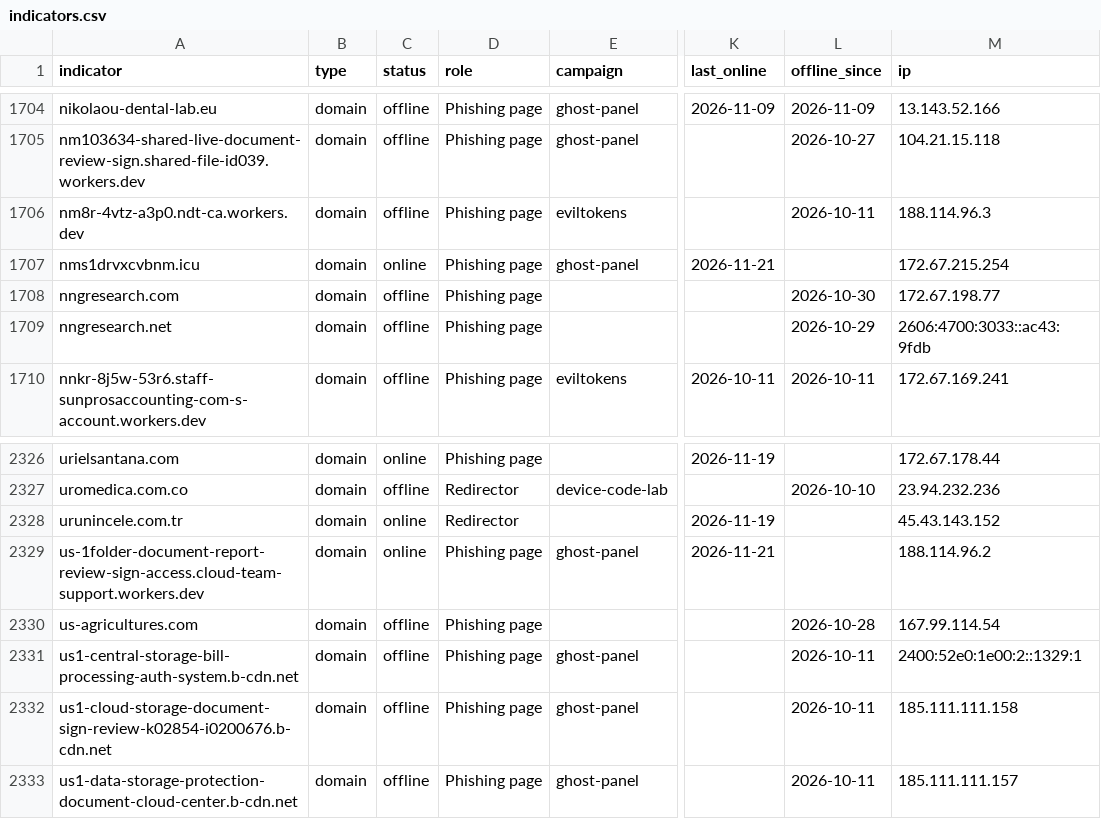
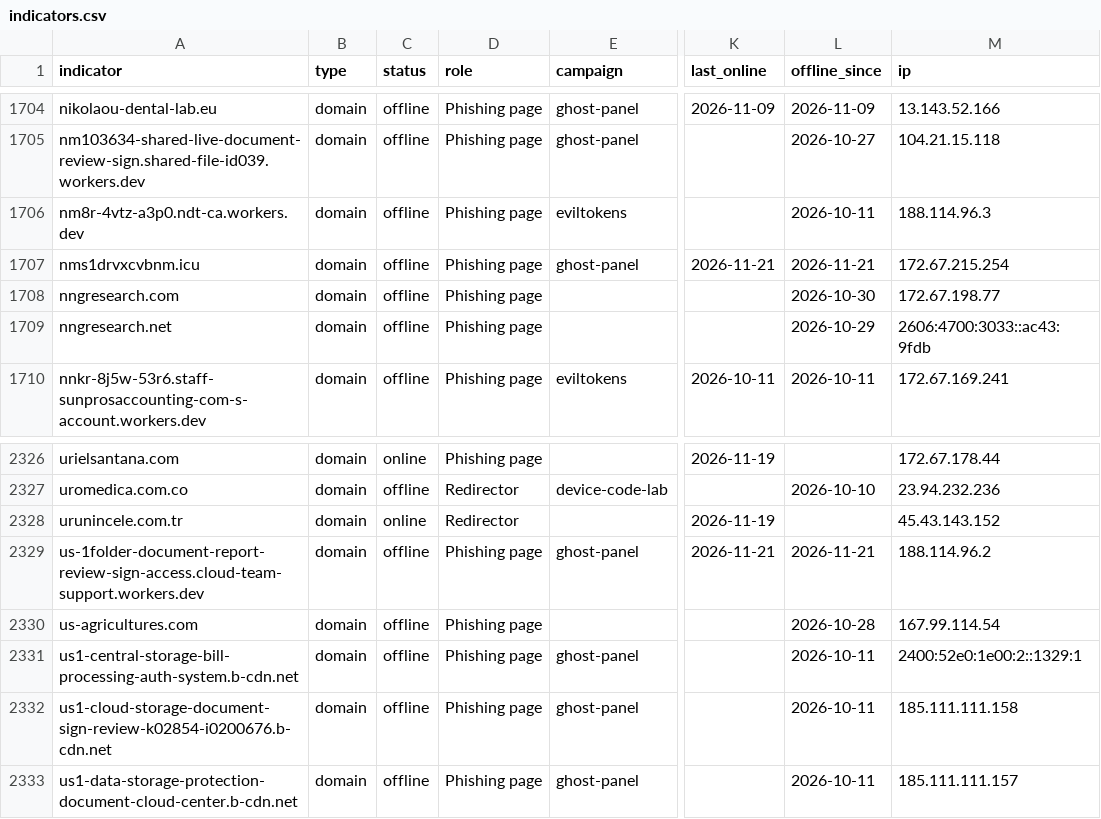
Before and after one commit to newtonpaul-hunting/Phish_Sight_IOCs, a CSV file: device-code-phishing/indicators.csv, drawn as a sheet; only a part is shown, gaps mark what is left out; the diff names each change by its address in the sheet, - before the commit and + after, or states it on an @@ line.

Commit message:
Update IOCs (11,797 indicators, 236 payloads)

```diff
--- a/device-code-phishing/indicators.csv
+++ b/device-code-phishing/indicators.csv
-C1707 (status): online
+C1707 (status): offline
-L1707 (offline_since): (empty)
+L1707 (offline_since): 2026-11-21
-C2329 (status): online
+C2329 (status): offline
-L2329 (offline_since): (empty)
+L2329 (offline_since): 2026-11-21
```
Also changed, not shown: 9 other files.
